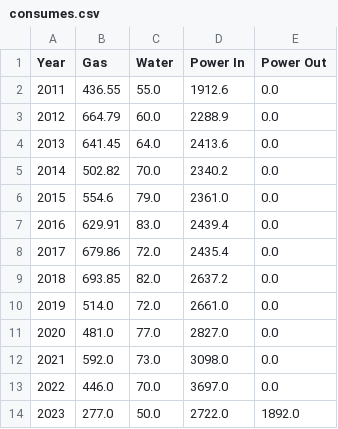
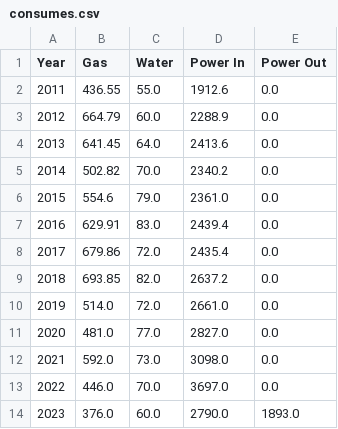
Before and after one commit to winkste/ha_resource_logger, a CSV file: bin/consumes.csv, drawn as a sheet.

```diff
--- a/bin/consumes.csv
+++ b/bin/consumes.csv
@@ -13,2 +13,2 @@ Year,Gas,Water,Power In,Power Out
 2022,446.0,70.0,3697.0,0.0
-2023,277.0,50.0,2722.0,1892.0
+2023,376.0,60.0,2790.0,1893.0
```
Also changed, not shown: bin/counters.csv, 5 other files.
